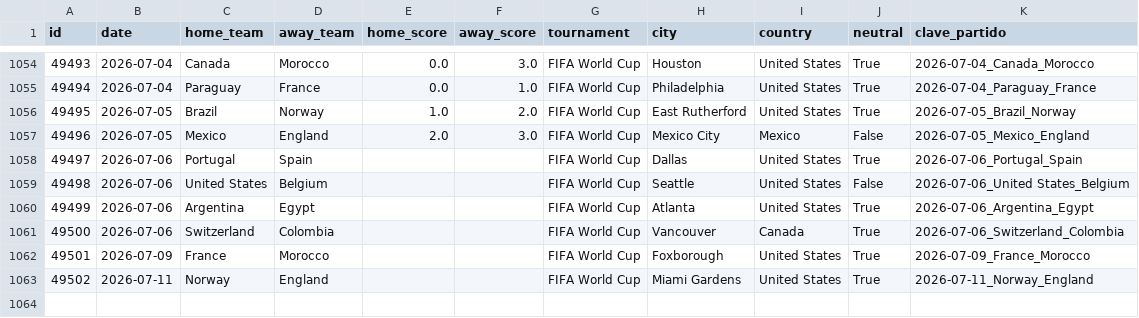
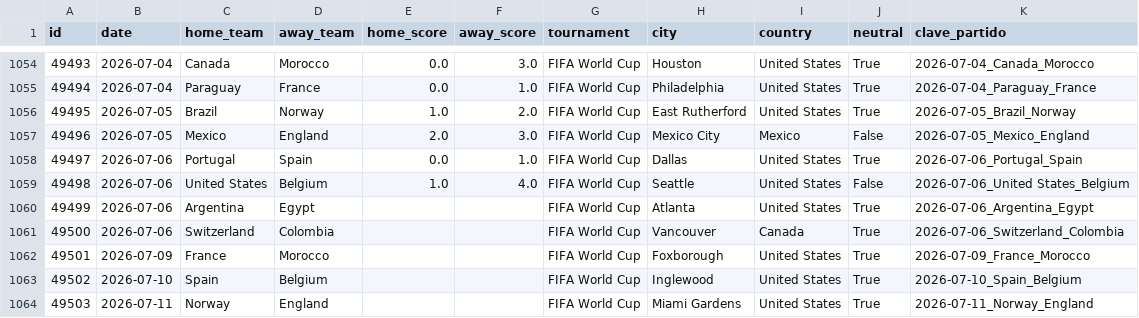
Before and after one commit to IsaacRZ/ProyectoII-ProgramacionII-International-Football-FIFA-WorldCup, a CSV file: src/eda/data/raw/partidos-mundial.csv, drawn as a sheet; only a part is shown, gaps mark what is left out.

```diff
--- a/src/eda/data/raw/partidos-mundial.csv
+++ b/src/eda/data/raw/partidos-mundial.csv
@@ -1057,4 +1057,4 @@ id,date,home_team,away_team,home_score,away_score,tournament,city,country,neutra
 49496,2026-07-05,Mexico,England,2.0,3.0,FIFA World Cup,Mexico City,Mexico,False,2026-07-05_Mexico_England
-49497,2026-07-06,Portugal,Spain,,,FIFA World Cup,Dallas,United States,True,2026-07-06_Portugal_Spain
-49498,2026-07-06,United States,Belgium,,,FIFA World Cup,Seattle,United States,False,2026-07-06_United States_Belgium
+49497,2026-07-06,Portugal,Spain,0.0,1.0,FIFA World Cup,Dallas,United States,True,2026-07-06_Portugal_Spain
+49498,2026-07-06,United States,Belgium,1.0,4.0,FIFA World Cup,Seattle,United States,False,2026-07-06_United States_Belgium
 49499,2026-07-06,Argentina,Egypt,,,FIFA World Cup,Atlanta,United States,True,2026-07-06_Argentina_Egypt
@@ -1062,2 +1062,3 @@ id,date,home_team,away_team,home_score,away_score,tournament,city,country,neutra
 49501,2026-07-09,France,Morocco,,,FIFA World Cup,Foxborough,United States,True,2026-07-09_France_Morocco
-49502,2026-07-11,Norway,England,,,FIFA World Cup,Miami Gardens,United States,True,2026-07-11_Norway_England
+49502,2026-07-10,Spain,Belgium,,,FIFA World Cup,Inglewood,United States,True,2026-07-10_Spain_Belgium
+49503,2026-07-11,Norway,England,,,FIFA World Cup,Miami Gardens,United States,True,2026-07-11_Norway_England
```
Also changed, not shown: src/ingesta/data/raw/partidos-mundial.csv, 2 other files.
